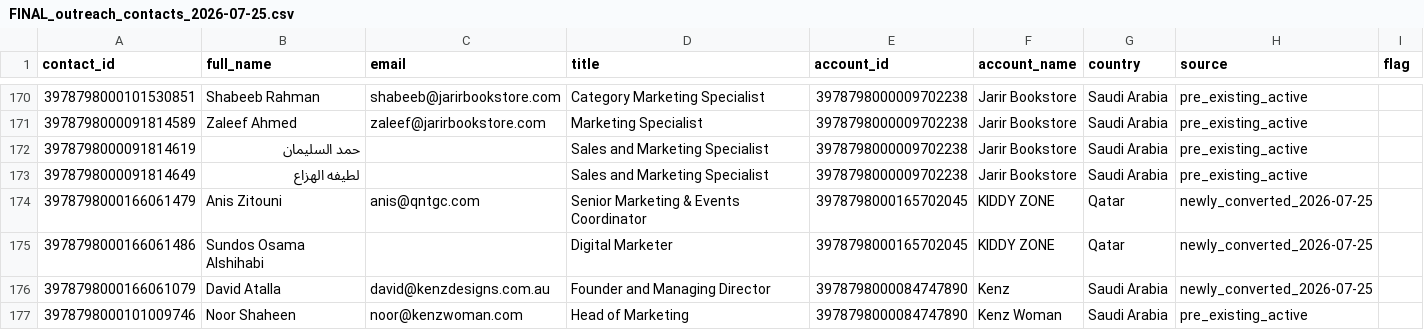
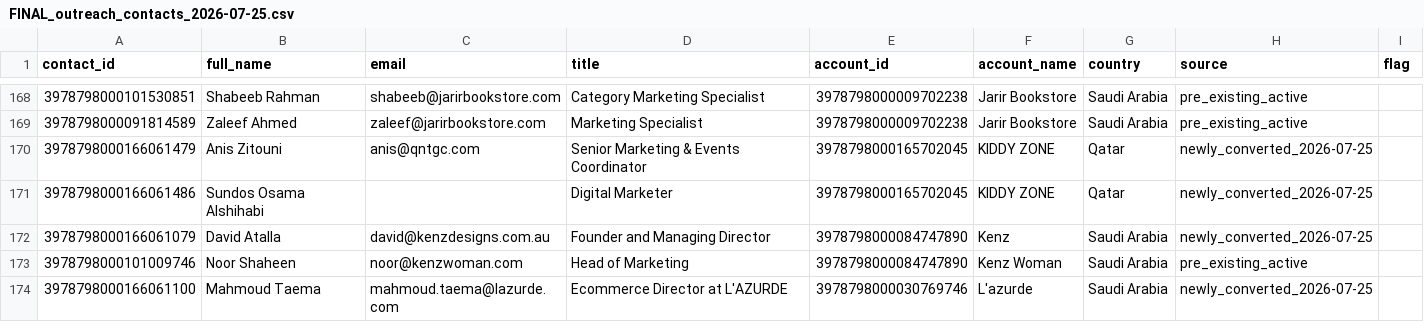
Before and after one commit to salil-dengage/lead-gen, a CSV file: data/gulf-retail-icp/rollout/FINAL_outreach_contacts_2026-07-25.csv, drawn as a sheet; only a part is shown, gaps mark what is left out; the shorter side is filled out with more unchanged rows; the diff covers the shown part only.

```diff
--- a/data/gulf-retail-icp/rollout/FINAL_outreach_contacts_2026-07-25.csv
+++ b/data/gulf-retail-icp/rollout/FINAL_outreach_contacts_2026-07-25.csv
@@ -171,4 +169,2 @@
 3978798000091814589,Zaleef Ahmed,zaleef@jarirbookstore.com,Marketing Specialist,3978798000009702238,Jarir Bookstore,Saudi Arabia,pre_existing_active,
-3978798000091814619,حمد السليمان,,Sales and Marketing Specialist,3978798000009702238,Jarir Bookstore,Saudi Arabia,pre_existing_active,
-3978798000091814649,لطيفه الهزاع,,Sales and Marketing Specialist,3978798000009702238,Jarir Bookstore,Saudi Arabia,pre_existing_active,
 3978798000166061479,Anis Zitouni,anis@qntgc.com,Senior Marketing & Events Coordinator,3978798000165702045,KIDDY ZONE,Qatar,newly_converted_2026-07-25,
```
Also changed, not shown: 6 removed rows elsewhere in this file, data/gulf-retail-icp/rollout/FINAL_outreach_shortlist_2026-07-25.csv, 2 other files.
